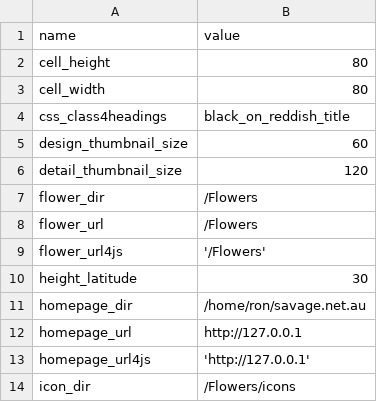
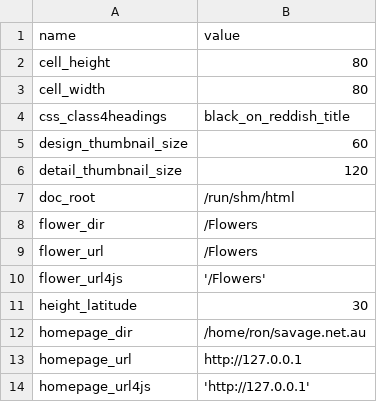
Before and after one commit to ronsavage/WWW-Garden-Design, a CSV file: data/constants.csv, drawn as a sheet; only a part is shown; the shorter side is filled out with more unchanged rows.

Commit message:
Add doc_root to data/constants.csv so we can copy newly-generated icon files to it

```diff
--- a/data/constants.csv
+++ b/data/constants.csv
@@ -6,2 +6,3 @@
 "detail_thumbnail_size","120"
+"doc_root","/run/shm/html"
 "flower_dir","/Flowers"
```
Also changed, not shown: 1 other file.
